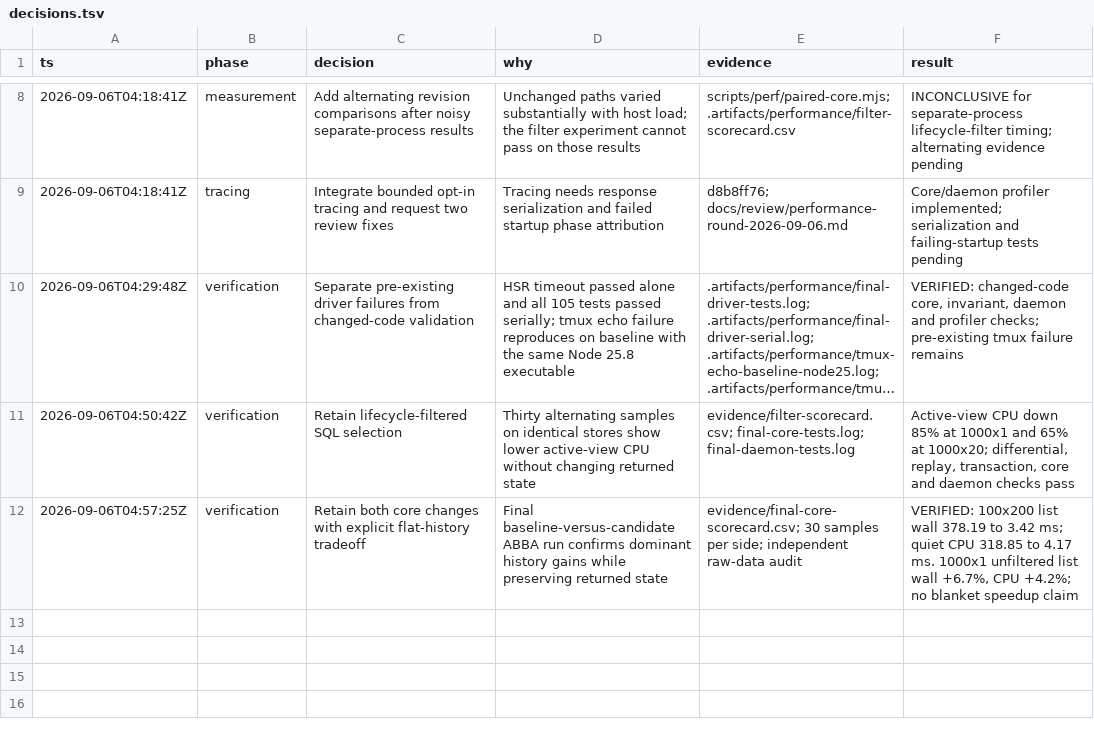
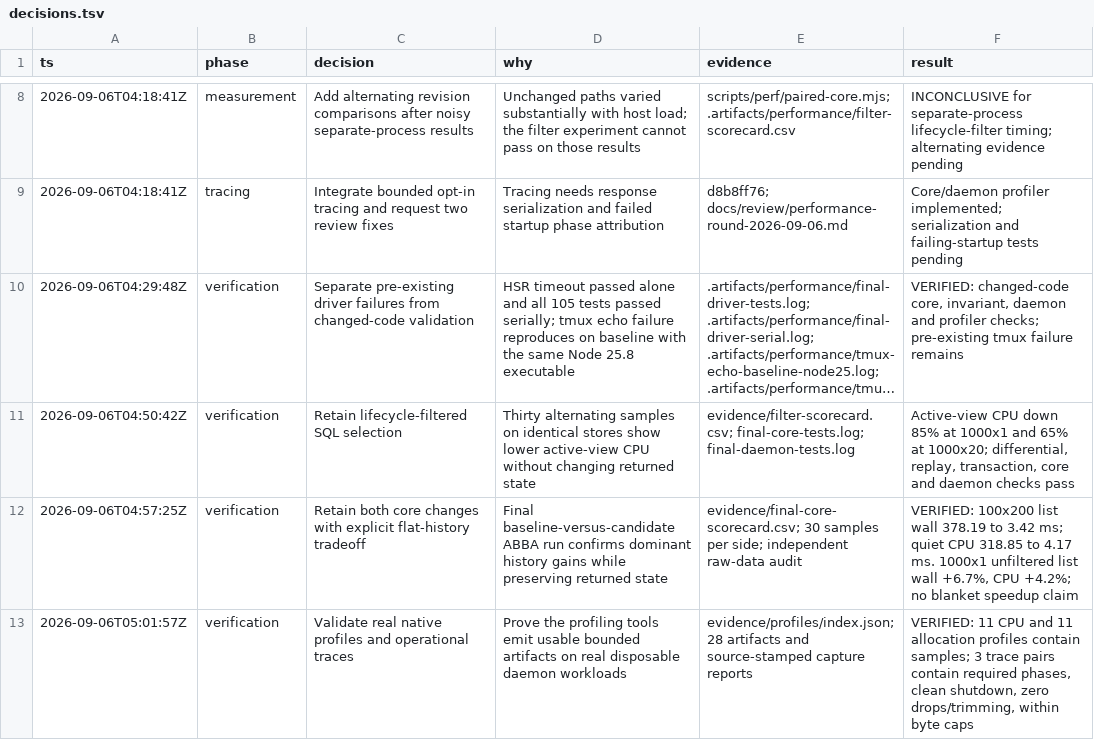
Before and after one commit to honeybeehq/honeybee, a TSV file: docs/performance/2026-09-06/decisions.tsv, drawn as a sheet; only a part is shown, gaps mark what is left out; long unchanged cells end in …; the diff names each change by its address in the sheet, - before the commit and + after, or states it on an @@ line.

Commit message:
perf: retain native profiles and independent evidence review

```diff
--- a/docs/performance/2026-09-06/decisions.tsv
+++ b/docs/performance/2026-09-06/decisions.tsv
+row 13: 2026-09-06T05:01:57Z | verification | Validate real native profiles and operational traces | Prove the profiling tools emit usable bounded artifacts on real disposable daemon workloads | evidence/profiles/index.json; 28 artifacts and source-stamped capture reports | VERIFIED: 11 CPU and 11 allocation profiles contain samples; 3 trace pairs contain required phases, clean shutdown, zero drops/trimming, within byte caps
```
Also changed, not shown: 35 other files.
